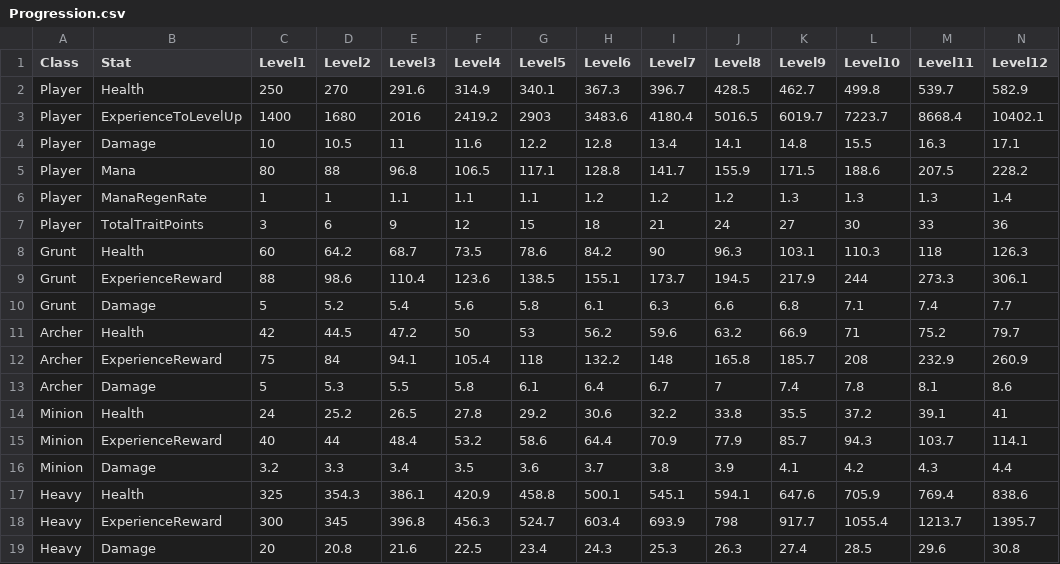
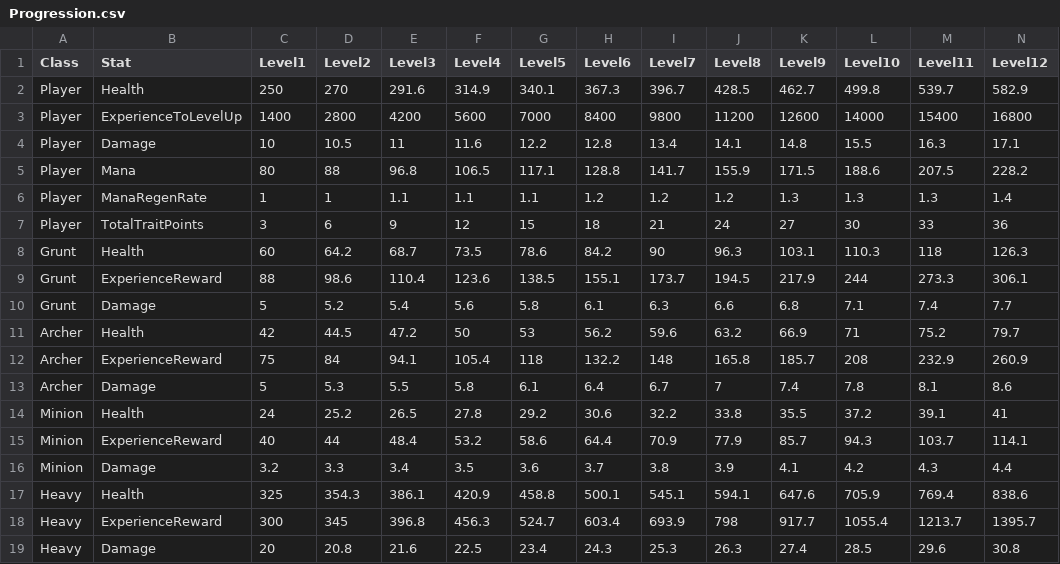
Before and after one commit to Velcronator/RPG25, a CSV file: Assets/Game/Progression/Progression.csv, drawn as a sheet; only a part is shown; removed rows and columns are numbered as before the commit, all else as after; rows hold the shown columns only; the diff names each change by its address in the sheet, - before the commit and + after, or states it on an @@ line.

```diff
--- a/Assets/Game/Progression/Progression.csv
+++ b/Assets/Game/Progression/Progression.csv
-row 3: Player | ExperienceToLevelUp | 1400 | 1680 | 2016 | 2419.2 | 2903 | 3483.6 | 4180.4 | 5016.5 | 6019.7 | 7223.7 | 8668.4 | 10402.1
+row 3: Player | ExperienceToLevelUp | 1400 | 2800 | 4200 | 5600 | 7000 | 8400 | 9800 | 11200 | 12600 | 14000 | 15400 | 16800
```
Also changed, not shown: 20 other files.
